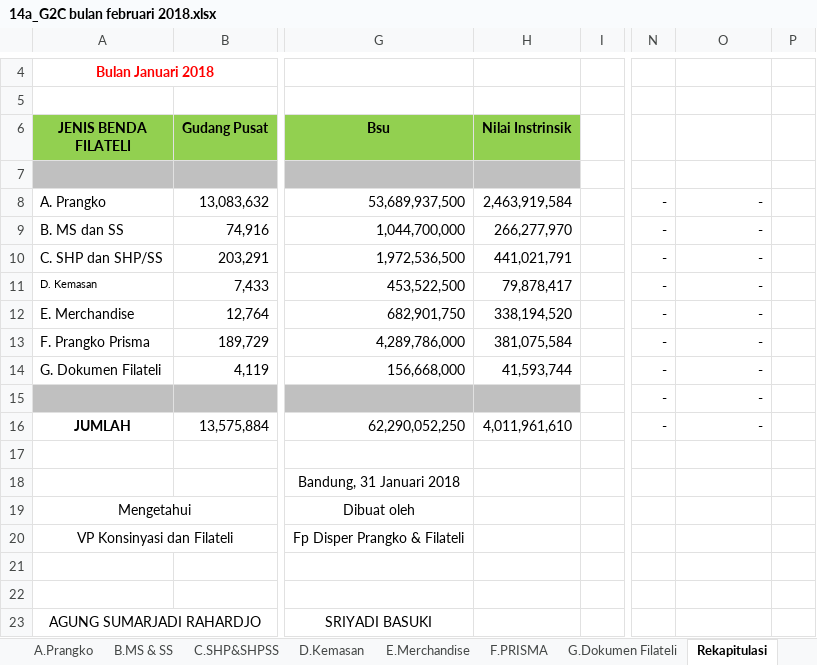
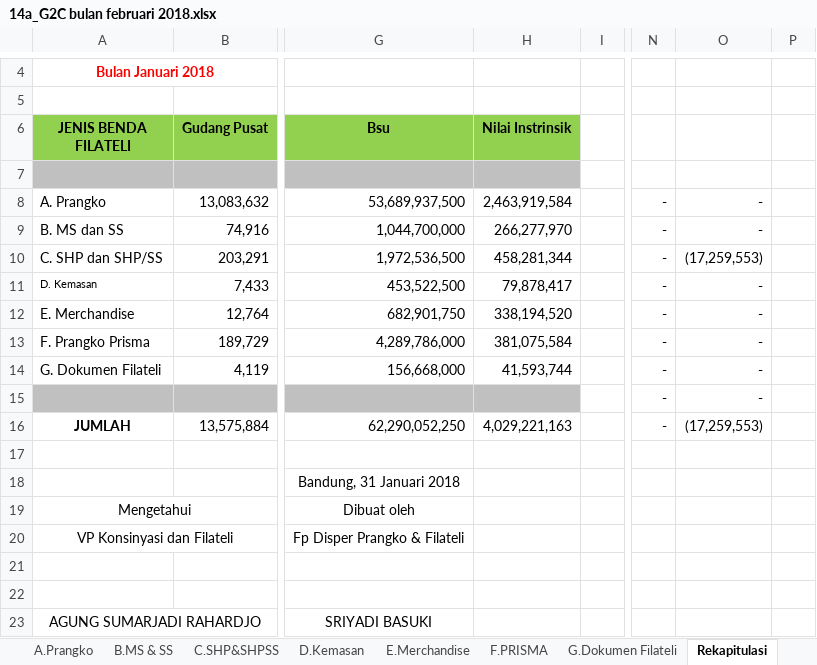
Before and after one commit to reyhanadp/AplikasiInventoryPos, an Excel workbook: 14a_G2C bulan februari 2018.xlsx, sheet Rekapitulasi, drawn as a sheet; only a part is shown, gaps mark what is left out; values as stored, in another font and other column widths than the file's, no borders; the diff names each change by its address in the sheet, - before the commit and + after, or states it on an @@ line.

```diff
--- a/14a_G2C bulan februari 2018.xlsx (sheet Rekapitulasi)
+++ b/14a_G2C bulan februari 2018.xlsx (sheet Rekapitulasi)
-H10 (Nilai Instrinsik): 441,021,791
+H10 (Nilai Instrinsik): 458,281,344
-O10: -
+O10: (17,259,553)
-H16 (Nilai Instrinsik): 4,011,961,610
+H16 (Nilai Instrinsik): 4,029,221,163
-O16: -
+O16: (17,259,553)
```
Also changed, not shown: sheet C.SHP&SHPSS, 14 other files.
